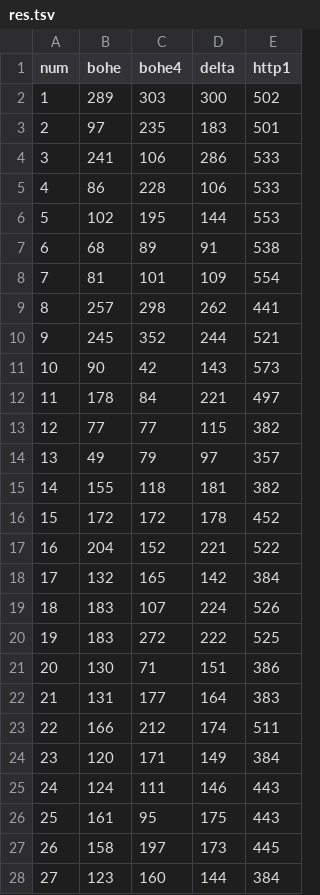
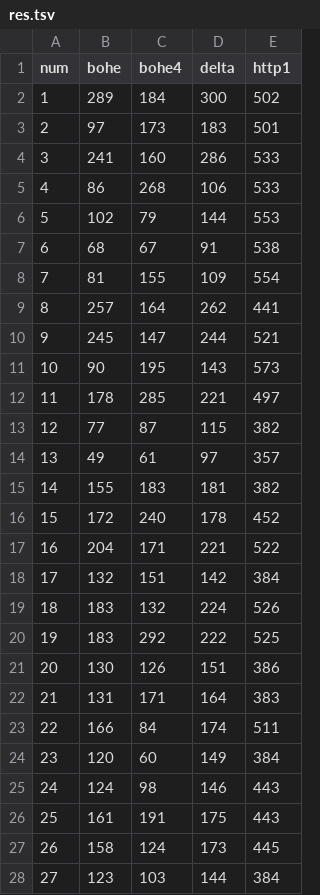
Before and after one commit to mnot/compression-test, a TSV file: res.tsv, drawn as a sheet; only a part is shown; the diff covers the shown part only.

```diff
--- a/res.tsv
+++ b/res.tsv
@@ -1,28 +1,28 @@
 num	bohe	bohe4	delta	http1
-1	289	303	300	502
-2	97	235	183	501
-3	241	106	286	533
-4	86	228	106	533
-5	102	195	144	553
-6	68	89	91	538
-7	81	101	109	554
-8	257	298	262	441
-9	245	352	244	521
-10	90	42	143	573
-11	178	84	221	497
-12	77	77	115	382
-13	49	79	97	357
-14	155	118	181	382
-15	172	172	178	452
-16	204	152	221	522
-17	132	165	142	384
-18	183	107	224	526
-19	183	272	222	525
-20	130	71	151	386
-21	131	177	164	383
-22	166	212	174	511
-23	120	171	149	384
-24	124	111	146	443
-25	161	95	175	443
-26	158	197	173	445
-27	123	160	144	384
+1	289	184	300	502
+2	97	173	183	501
+3	241	160	286	533
+4	86	268	106	533
+5	102	79	144	553
+6	68	67	91	538
+7	81	155	109	554
+8	257	164	262	441
+9	245	147	244	521
+10	90	195	143	573
+11	178	285	221	497
+12	77	87	115	382
+13	49	61	97	357
+14	155	183	181	382
+15	172	240	178	452
+16	204	171	221	522
+17	132	151	142	384
+18	183	132	224	526
+19	183	292	222	525
+20	130	126	151	386
+21	131	171	164	383
+22	166	84	174	511
+23	120	60	149	384
+24	124	98	146	443
+25	161	191	175	443
+26	158	124	173	445
+27	123	103	144	384
```
Also changed, not shown: 168 edited cells elsewhere in this file, req.tsv, 1 other file.
